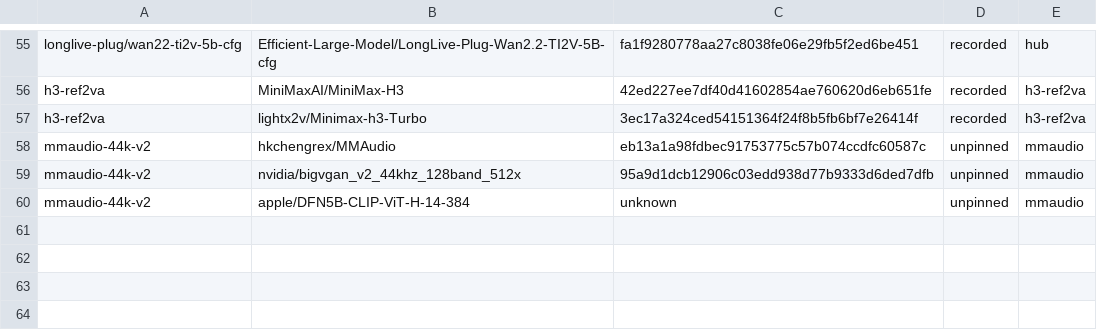
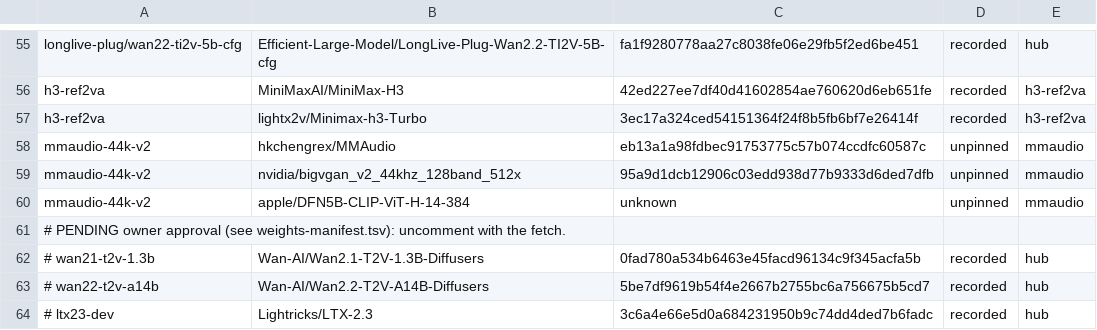
Before and after one commit to zaitrarrio/fastvideo-rs, a TSV file: scripts/gpu/weights-revisions.tsv, drawn as a sheet; only a part is shown, gaps mark what is left out; the diff names each change by its address in the sheet, - before the commit and + after, or states it on an @@ line.

```diff
--- a/scripts/gpu/weights-revisions.tsv
+++ b/scripts/gpu/weights-revisions.tsv
+row 61: # PENDING owner approval (see weights-manifest.tsv): uncomment with the fetch.
+row 62: # wan21-t2v-1.3b | Wan-AI/Wan2.1-T2V-1.3B-Diffusers | 0fad780a534b6463e45facd96134c9f345acfa5b | recorded | hub
+row 63: # wan22-t2v-a14b | Wan-AI/Wan2.2-T2V-A14B-Diffusers | 5be7df9619b54f4e2667b2755bc6a756675b5cd7 | recorded | hub
+row 64: # ltx23-dev | Lightricks/LTX-2.3 | 3c6a4e66e5d0a684231950b9c74dd4ded7b6fadc | recorded | hub
```
Also changed, not shown: scripts/gpu/weights-manifest.tsv, 8 other files.
